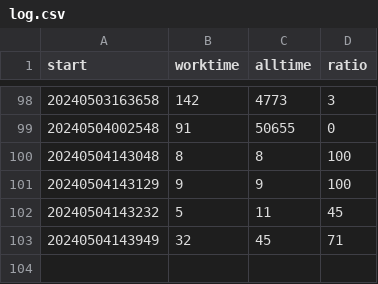
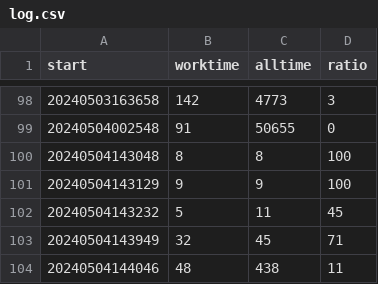
Before and after one commit to shituniao/TrueWorktime, a CSV file: data/log.csv, drawn as a sheet; only a part is shown, gaps mark what is left out; the diff names each change by its address in the sheet, - before the commit and + after, or states it on an @@ line.

```diff
--- a/data/log.csv
+++ b/data/log.csv
+row 104: 20240504144046 | 48 | 438 | 11
```
Also changed, not shown: data/items.csv, 4 other files.
